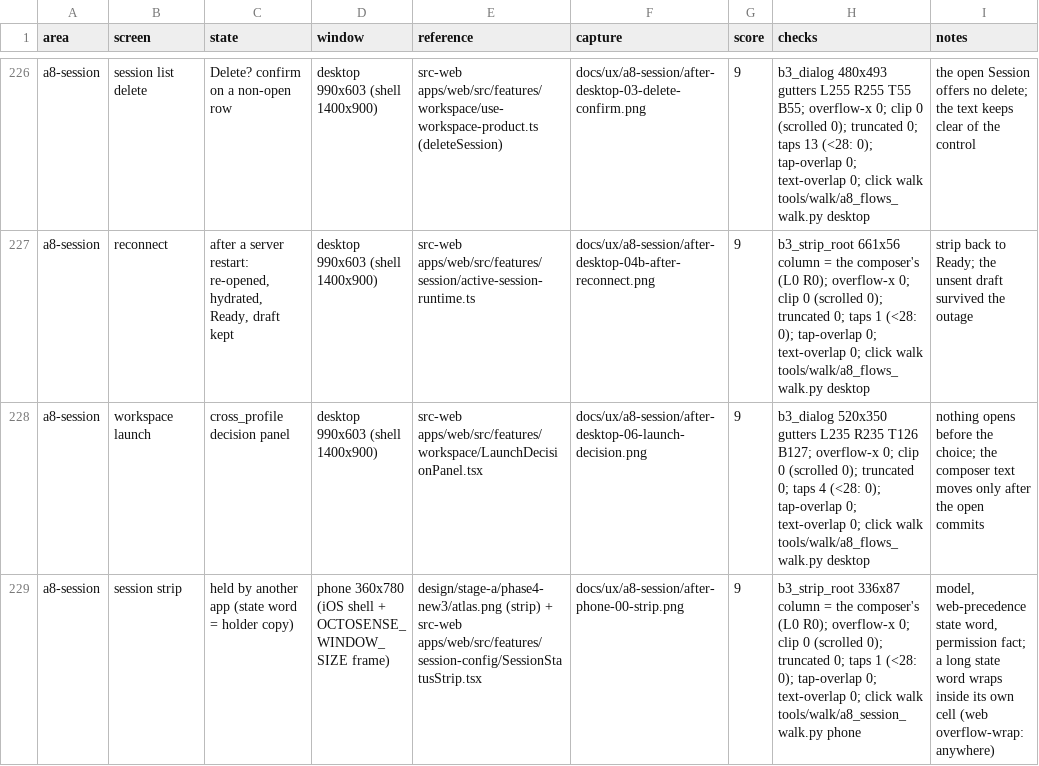
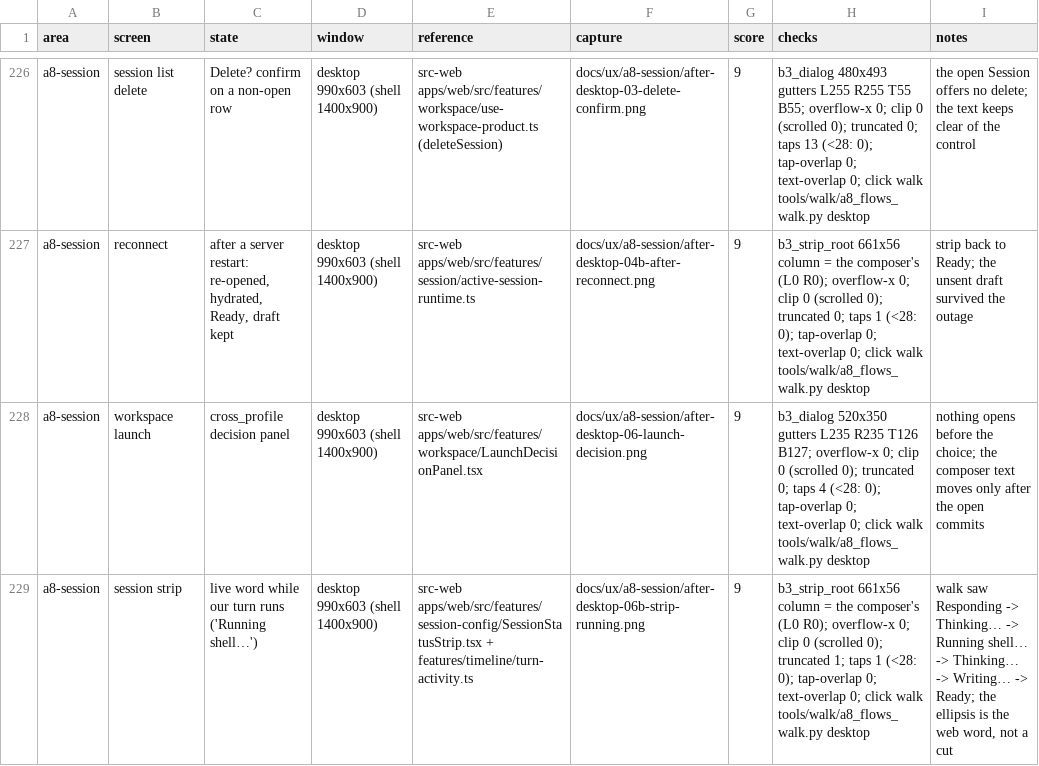
Before and after one commit to octos-org/octoscode-app, a CSV file: docs/ux-scores.csv, drawn as a sheet; only a part is shown, gaps mark what is left out; the shorter side is filled out with more unchanged rows; the diff covers the shown part only.

```diff
--- a/docs/ux-scores.csv
+++ b/docs/ux-scores.csv
@@ -228 +228,2 @@ a8-session,reconnect,"after a server restart: re-opened, hydrated, Ready, draft
 a8-session,workspace launch,cross_profile decision panel,desktop 990x603 (shell 1400x900),src-web apps/web/src/features/workspace/LaunchDecisionPanel.tsx,docs/ux/a8-session/after-desktop-06-launch-decision.png,9,b3_dialog 520x350 gutters L235 R235 T126 B127; overflow-x 0; clip 0 (scrolled 0); truncated 0; taps 4 (<28: 0); tap-overlap 0; text-overlap 0; click walk tools/walk/a8_flows_walk.py desktop,nothing opens before the choice; the composer text moves only after the open commits
+a8-session,session strip,live word while our turn runs ('Running shell…'),desktop 990x603 (shell 1400x900),src-web apps/web/src/features/session-config/SessionStatusStrip.tsx + features/timeline/turn-activity.ts,docs/ux/a8-session/after-desktop-06b-strip-running.png,9,b3_strip_root 661x56 column = the composer's (L0 R0); overflow-x 0; clip 0 (scrolled 0); truncated 1; taps 1 (<28: 0); tap-overlap 0; text-overlap 0; click walk tools/walk/a8_flows_walk.py desktop,"walk saw Responding -> Thinking… -> Running shell… -> Thinking… -> Writing… -> Ready; the ellipsis is the web word, not a cut"
```
Also changed, not shown: 3 added rows elsewhere in this file, 38 other files.
